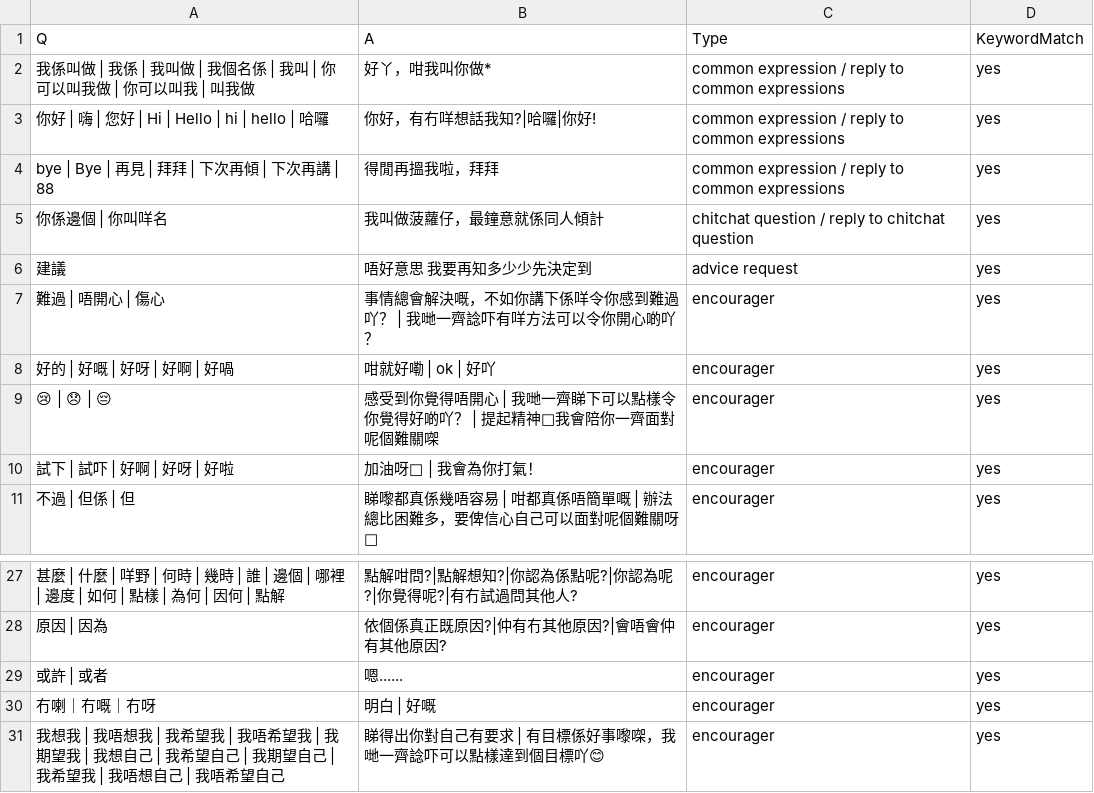
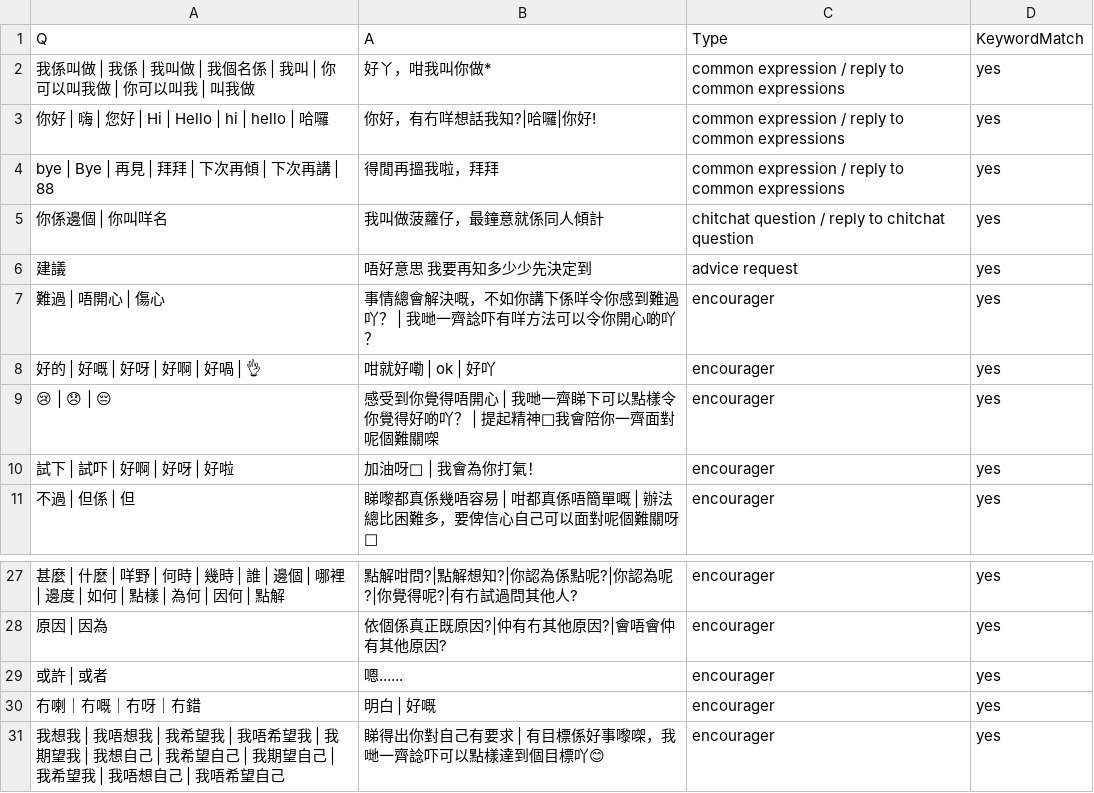
Before and after one commit to CantoneseCounsellorChatbot/CantoneseChatbot, a CSV file: keyword_list - 0907.csv, drawn as a sheet; only a part is shown, gaps mark what is left out.

Commit message:
Update keyword_list - 0907.csv

```diff
--- a/keyword_list - 0907.csv
+++ b/keyword_list - 0907.csv
@@ -7,3 +7,3 @@ bye | Bye | 再見 | 拜拜 | 下次再傾 | 下次再講 | 88,得閒再搵我
 難過 | 唔開心 | 傷心,事情總會解決嘅，不如你講下係咩令你感到難過吖？ | 我哋一齊諗吓有咩方法可以令你開心啲吖？,encourager,yes
-好的 | 好嘅 | 好呀 | 好啊 | 好喎,咁就好嘞 | ok | 好吖,encourager,yes
+好的 | 好嘅 | 好呀 | 好啊 | 好喎 | 👌,咁就好嘞 | ok | 好吖,encourager,yes
 😢 | 😞 | 😔,感受到你覺得唔開心 | 我哋一齊睇下可以點樣令你覺得好啲吖？ | 提起精神💪我會陪你一齊面對呢個難關㗎,encourager,yes
@@ -29,3 +29,3 @@ bye | Bye | 再見 | 拜拜 | 下次再傾 | 下次再講 | 88,得閒再搵我
 或許 | 或者,嗯......,encourager,yes
-冇喇｜冇嘅｜冇呀,明白 | 好嘅,encourager,yes
+冇喇｜冇嘅｜冇呀｜冇錯,明白 | 好嘅,encourager,yes
 我想我 | 我唔想我 | 我希望我 | 我唔希望我 | 我期望我 | 我想自己 | 我希望自己 | 我期望自己 | 我希望我 | 我唔想自己 | 我唔希望自己,睇得出你對自己有要求 | 有目標係好事嚟㗎，我哋一齊諗吓可以點樣達到個目標吖😊,encourager,yes
```
